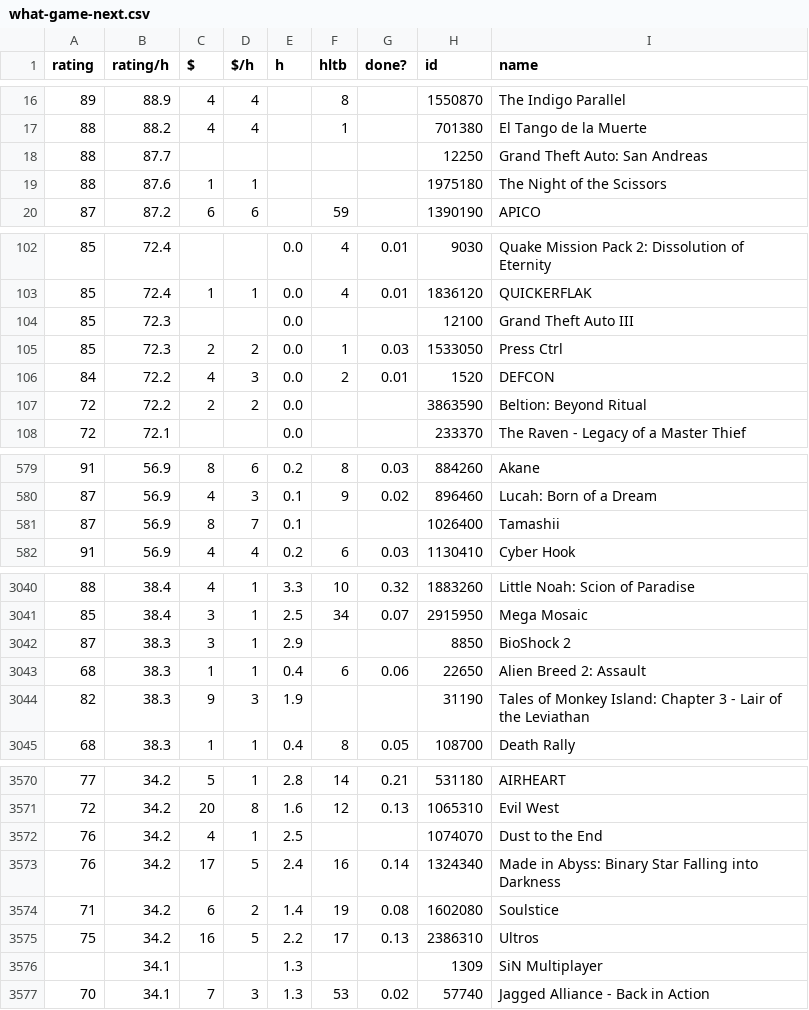
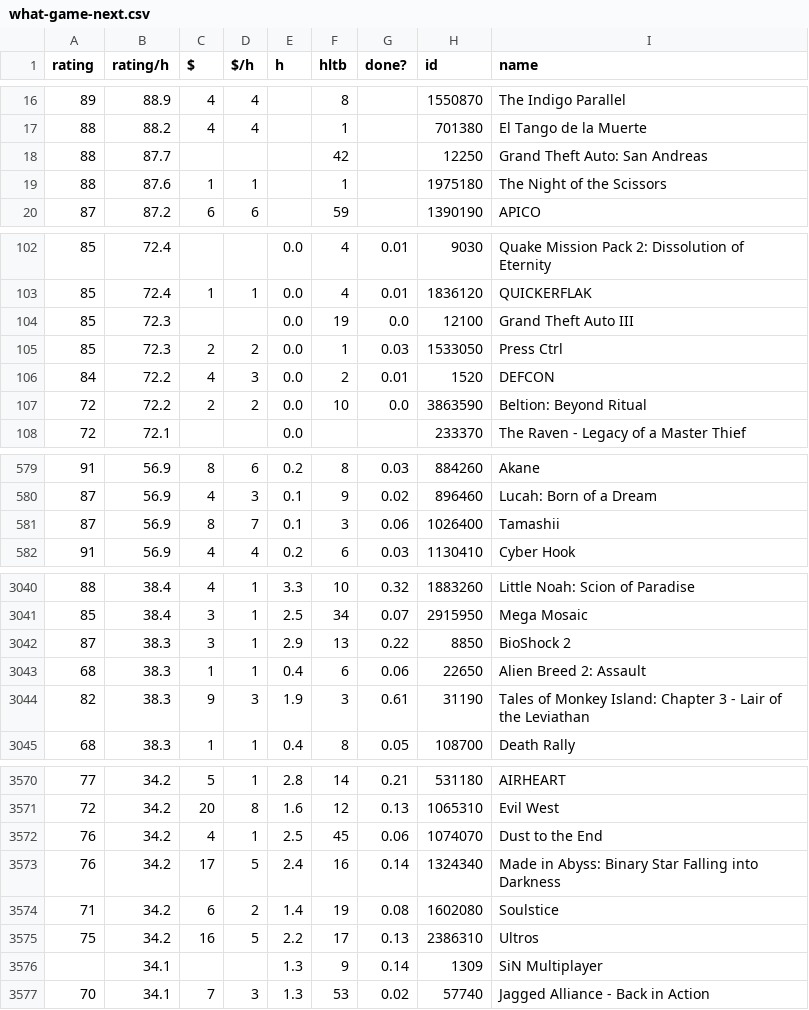
Before and after one commit to trentbuck/games, a CSV file: what-game-next.csv, drawn as a sheet; only a part is shown, gaps mark what is left out; the diff covers the shown part only.

Commit message:
fixup! Snapshot of output data

```diff
--- a/what-game-next.csv
+++ b/what-game-next.csv
@@ -17,4 +17,4 @@ rating,rating/h,$,$/h,h,hltb,done?,id,name
 88,88.2,4,4,,1,,701380,"El Tango de la Muerte"
-88,87.7,,,,,,12250,"Grand Theft Auto: San Andreas"
-88,87.6,1,1,,,,1975180,"The Night of the Scissors"
+88,87.7,,,,42,,12250,"Grand Theft Auto: San Andreas"
+88,87.6,1,1,,1,,1975180,"The Night of the Scissors"
 87,87.2,6,6,,59,,1390190,APICO
@@ -103,6 +103,6 @@ rating,rating/h,$,$/h,h,hltb,done?,id,name
 85,72.4,1,1,0.0,4,0.01,1836120,QUICKERFLAK
-85,72.3,,,0.0,,,12100,"Grand Theft Auto III"
+85,72.3,,,0.0,19,0.0,12100,"Grand Theft Auto III"
 85,72.3,2,2,0.0,1,0.03,1533050,"Press Ctrl"
 84,72.2,4,3,0.0,2,0.01,1520,DEFCON
-72,72.2,2,2,0.0,,,3863590,"Beltion: Beyond Ritual"
+72,72.2,2,2,0.0,10,0.0,3863590,"Beltion: Beyond Ritual"
 72,72.1,,,0.0,,,233370,"The Raven - Legacy of a Master Thief"
@@ -580,3 +580,3 @@ rating,rating/h,$,$/h,h,hltb,done?,id,name
 87,56.9,4,3,0.1,9,0.02,896460,"Lucah: Born of a Dream"
-87,56.9,8,7,0.1,,,1026400,Tamashii
+87,56.9,8,7,0.1,3,0.06,1026400,Tamashii
 91,56.9,4,4,0.2,6,0.03,1130410,"Cyber Hook"
@@ -3041,5 +3041,5 @@ rating,rating/h,$,$/h,h,hltb,done?,id,name
 85,38.4,3,1,2.5,34,0.07,2915950,"Mega Mosaic"
-87,38.3,3,1,2.9,,,8850,"BioShock 2"
+87,38.3,3,1,2.9,13,0.22,8850,"BioShock 2"
 68,38.3,1,1,0.4,6,0.06,22650,"Alien Breed 2: Assault"
-82,38.3,9,3,1.9,,,31190,"Tales of Monkey Island: Chapter 3 - Lair of the Leviathan "
+82,38.3,9,3,1.9,3,0.61,31190,"Tales of Monkey Island: Chapter 3 - Lair of the Leviathan "
 68,38.3,1,1,0.4,8,0.05,108700,"Death Rally"
@@ -3571,3 +3571,3 @@ rating,rating/h,$,$/h,h,hltb,done?,id,name
 72,34.2,20,8,1.6,12,0.13,1065310,"Evil West"
-76,34.2,4,1,2.5,,,1074070,"Dust to the End"
+76,34.2,4,1,2.5,45,0.06,1074070,"Dust to the End"
 76,34.2,17,5,2.4,16,0.14,1324340,"Made in Abyss: Binary Star Falling into Darkness"
@@ -3575,3 +3575,3 @@ rating,rating/h,$,$/h,h,hltb,done?,id,name
 75,34.2,16,5,2.2,17,0.13,2386310,Ultros
-,34.1,,,1.3,,,1309,"SiN Multiplayer"
+,34.1,,,1.3,9,0.14,1309,"SiN Multiplayer"
 70,34.1,7,3,1.3,53,0.02,57740,"Jagged Alliance - Back in Action"
```
Also changed, not shown: 50 edited cells elsewhere in this file, what-game-next-nonfree.csv, what-game-next-to-lower-my-KPI.csv.
